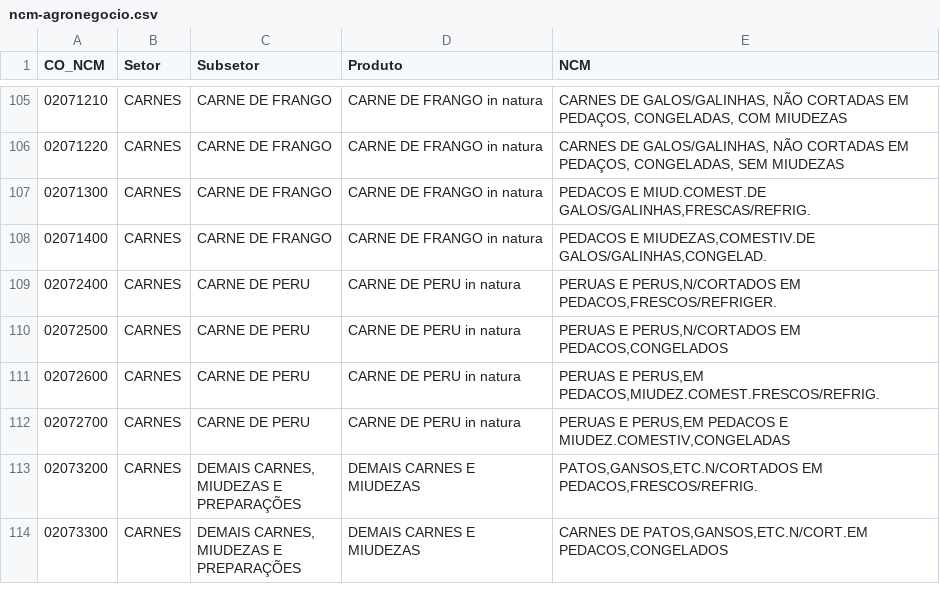
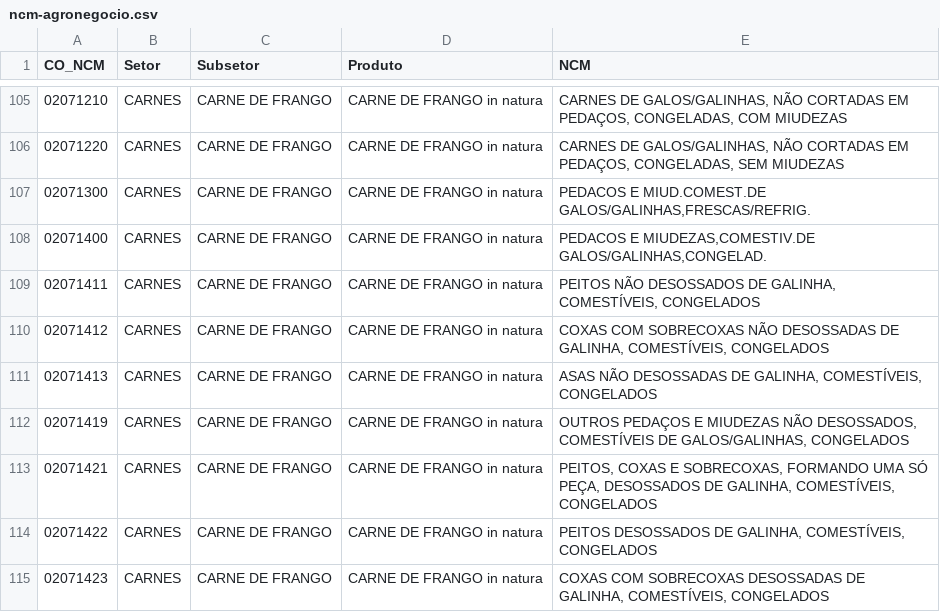
Before and after one commit to dankkom/ncm-agronegocio, a CSV file: ncm-agronegocio.csv, drawn as a sheet; only a part is shown, gaps mark what is left out; the shorter side is filled out with more unchanged rows; the diff covers the shown part only.

```diff
--- a/ncm-agronegocio.csv
+++ b/ncm-agronegocio.csv
@@ -108 +108,8 @@
 "02071400","CARNES","CARNE DE FRANGO","CARNE DE FRANGO in natura","PEDACOS E MIUDEZAS,COMESTIV.DE GALOS/GALINHAS,CONGELAD."
+"02071411","CARNES","CARNE DE FRANGO","CARNE DE FRANGO in natura","PEITOS NÃO DESOSSADOS DE GALINHA, COMESTÍVEIS, CONGELADOS"
+"02071412","CARNES","CARNE DE FRANGO","CARNE DE FRANGO in natura","COXAS COM SOBRECOXAS NÃO DESOSSADAS DE GALINHA, COMESTÍVEIS, CONGELADOS"
+"02071413","CARNES","CARNE DE FRANGO","CARNE DE FRANGO in natura","ASAS NÃO DESOSSADAS DE GALINHA, COMESTÍVEIS, CONGELADOS"
+"02071419","CARNES","CARNE DE FRANGO","CARNE DE FRANGO in natura","OUTROS PEDAÇOS E MIUDEZAS NÃO DESOSSADOS, COMESTÍVEIS DE GALOS/GALINHAS, CONGELADOS"
+"02071421","CARNES","CARNE DE FRANGO","CARNE DE FRANGO in natura","PEITOS, COXAS E SOBRECOXAS, FORMANDO UMA SÓ PEÇA, DESOSSADOS DE GALINHA, COMESTÍVEIS, CONGELADOS"
+"02071422","CARNES","CARNE DE FRANGO","CARNE DE FRANGO in natura","PEITOS DESOSSADOS DE GALINHA, COMESTÍVEIS, CONGELADOS"
+"02071423","CARNES","CARNE DE FRANGO","CARNE DE FRANGO in natura","COXAS COM SOBRECOXAS DESOSSADAS DE GALINHA, COMESTÍVEIS, CONGELADOS"
```
Also changed, not shown: 9 added rows elsewhere in this file, ncm-agronegocio_br.csv.
